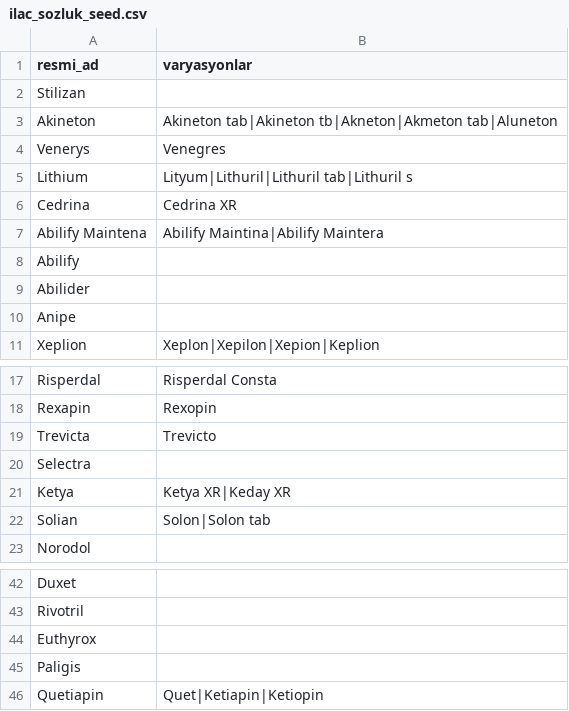
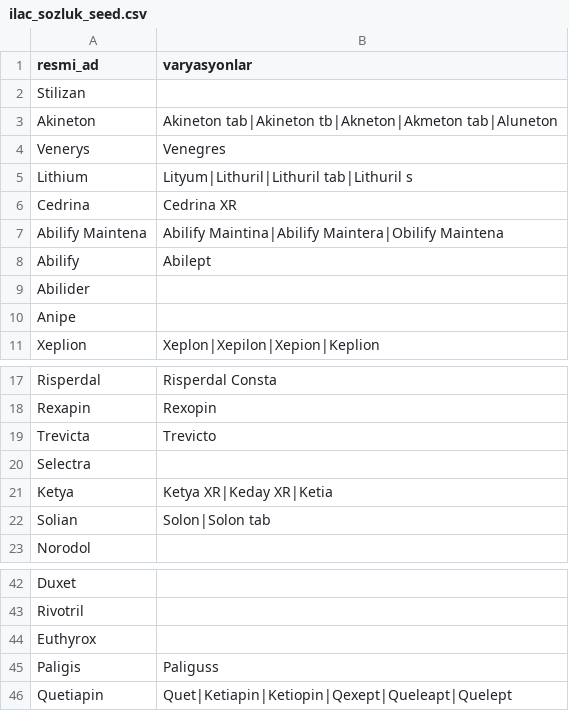
Before and after one commit to betulflz/trsm-psikiyatri-nlp, a CSV file: data/ilac_sozluk_seed.csv, drawn as a sheet; only a part is shown, gaps mark what is left out.

Commit message:
data: add OCR variations found via manual validation review (Quetiapin/Qexept-Queleapt-Quelept, Ketya/Ketia, Abilify/Abilept, Abilify Maintena/Obilify Maintena, Paligis/Paliguss)

```diff
--- a/data/ilac_sozluk_seed.csv
+++ b/data/ilac_sozluk_seed.csv
@@ -6,4 +6,4 @@ Lithium,Lityum|Lithuril|Lithuril tab|Lithuril s
 Cedrina,Cedrina XR
-Abilify Maintena,Abilify Maintina|Abilify Maintera
-Abilify,
+Abilify Maintena,Abilify Maintina|Abilify Maintera|Obilify Maintena
+Abilify,Abilept
 Abilider,
@@ -20,3 +20,3 @@ Trevicta,Trevicto
 Selectra,
-Ketya,Ketya XR|Keday XR
+Ketya,Ketya XR|Keday XR|Ketia
 Solian,Solon|Solon tab
@@ -44,3 +44,3 @@ Rivotril,
 Euthyrox,
-Paligis,
-Quetiapin,Quet|Ketiapin|Ketiopin
+Paligis,Paliguss
+Quetiapin,Quet|Ketiapin|Ketiopin|Qexept|Queleapt|Quelept
```
